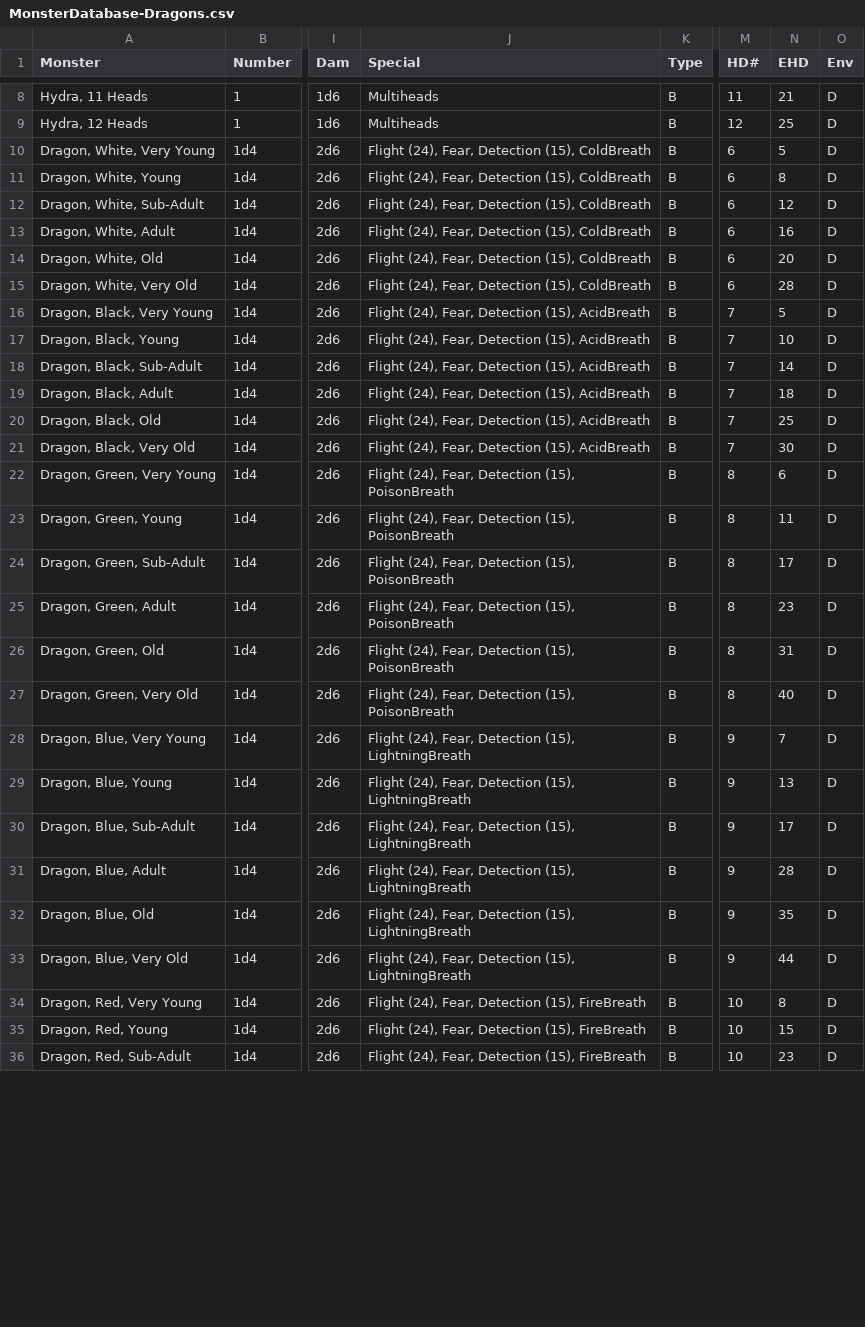
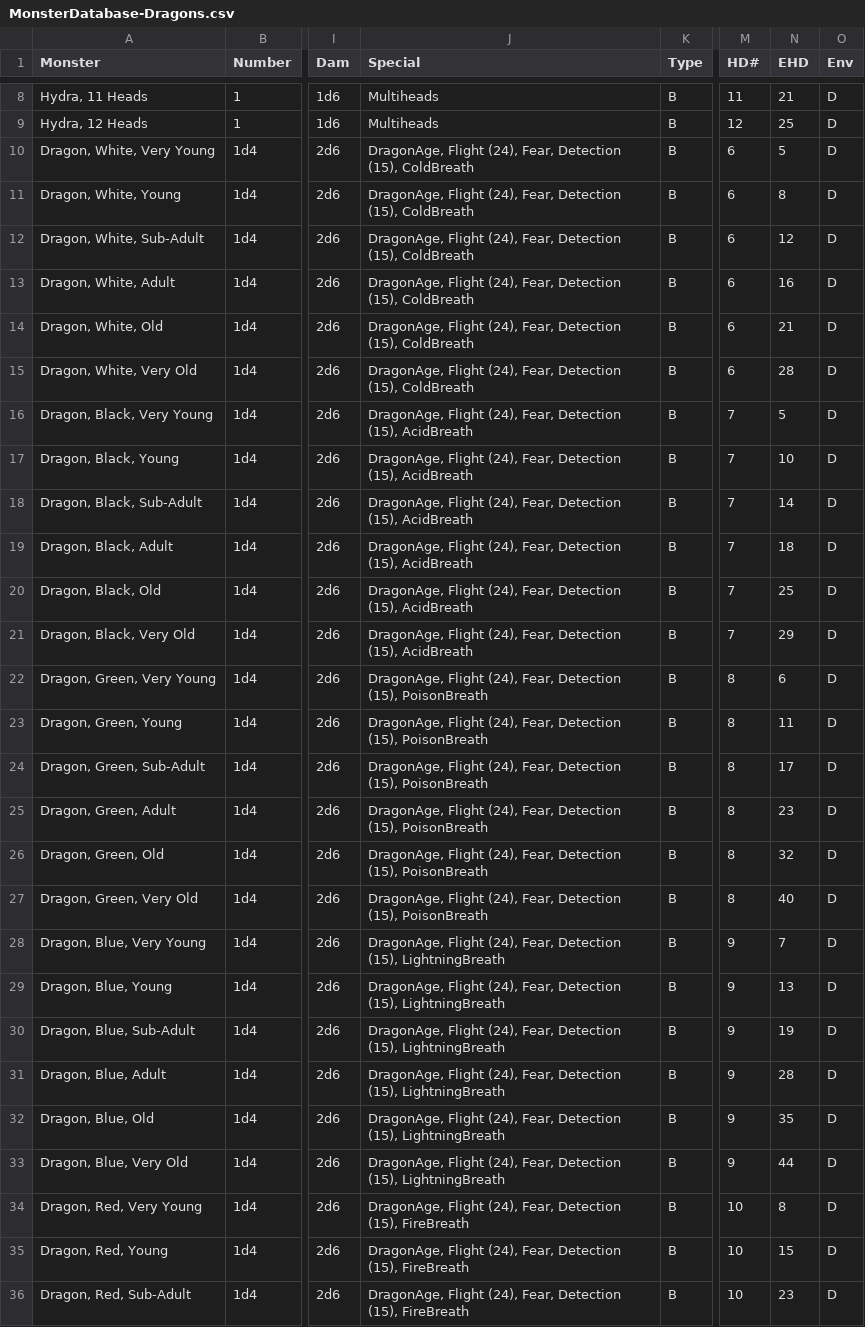
Before and after one commit to danielrcollins1/Arena, a CSV file: MonsterDatabase-Dragons.csv, drawn as a sheet; only a part is shown, gaps mark what is left out; the diff covers the shown part only; the diff names each change by its address in the sheet, - before the commit and + after, or states it on an @@ line.

Commit message:
Update Dragons database
- Add new keyword to Dragons
- Update some altered EHDs
- Add command switch to easily run alternative monster database file

```diff
--- a/MonsterDatabase-Dragons.csv
+++ b/MonsterDatabase-Dragons.csv
-J10:J15 (Special): Flight (24),…
+J10:J15 (Special): DragonAge, Flight (24),…
-N14 (EHD): 20
+N14 (EHD): 21
-J16:J21 (Special): Flight (24),…
+J16:J21 (Special): DragonAge, Flight (24),…
-N21 (EHD): 30
+N21 (EHD): 29
-J22:J27 (Special): Flight (24),…
+J22:J27 (Special): DragonAge, Flight (24),…
-N26 (EHD): 31
+N26 (EHD): 32
-J28:J33 (Special): Flight (24),…
+J28:J33 (Special): DragonAge, Flight (24),…
-N30 (EHD): 17
+N30 (EHD): 19
-J34:J36 (Special): Flight (24),…
+J34:J36 (Special): DragonAge, Flight (24),…
```
Also changed, not shown: 11 edited cells elsewhere in this file, 2 other files.
